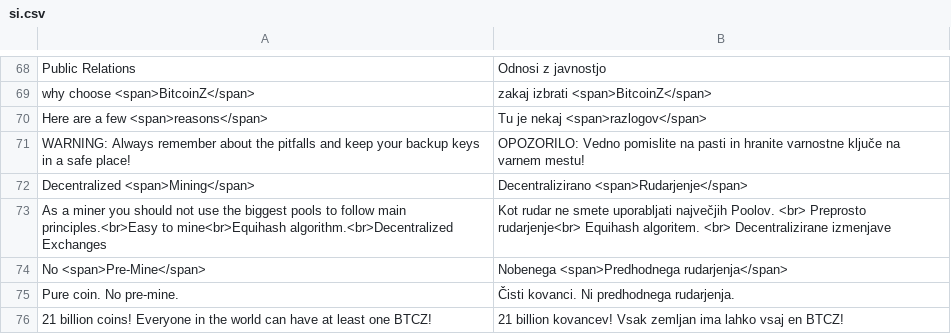
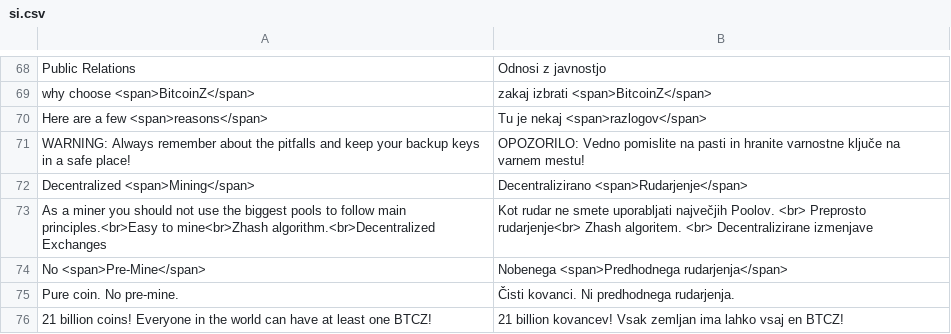
Before and after one commit to bitcoinz-sites/btcz.rocks, a CSV file: translation/languages/si.csv, drawn as a sheet; only a part is shown, gaps mark what is left out; the diff covers the shown part only.

```diff
--- a/translation/languages/si.csv
+++ b/translation/languages/si.csv
@@ -72,3 +72,3 @@ WARNING: Always remember about the pitfalls and keep your backup keys in a safe
 Decentralized <span>Mining</span>,Decentralizirano <span>Rudarjenje</span>
-As a miner you should not use the biggest pools to follow main principles.<br>Easy to mine<br>Equihash algorithm.<br>Decentralized Exchanges,Kot rudar ne smete uporabljati največjih Poolov. <br> Preprosto rudarjenje<br> Equihash algoritem. <br> Decentralizirane izmenjave
+As a miner you should not use the biggest pools to follow main principles.<br>Easy to mine<br>Zhash algorithm.<br>Decentralized Exchanges,Kot rudar ne smete uporabljati največjih Poolov. <br> Preprosto rudarjenje<br> Zhash algoritem. <br> Decentralizirane izmenjave
 No <span>Pre-Mine</span>,Nobenega <span>Predhodnega rudarjenja</span>
```
Also changed, not shown: 10 added rows, 1 removed row and 6 edited cells elsewhere in this file.
